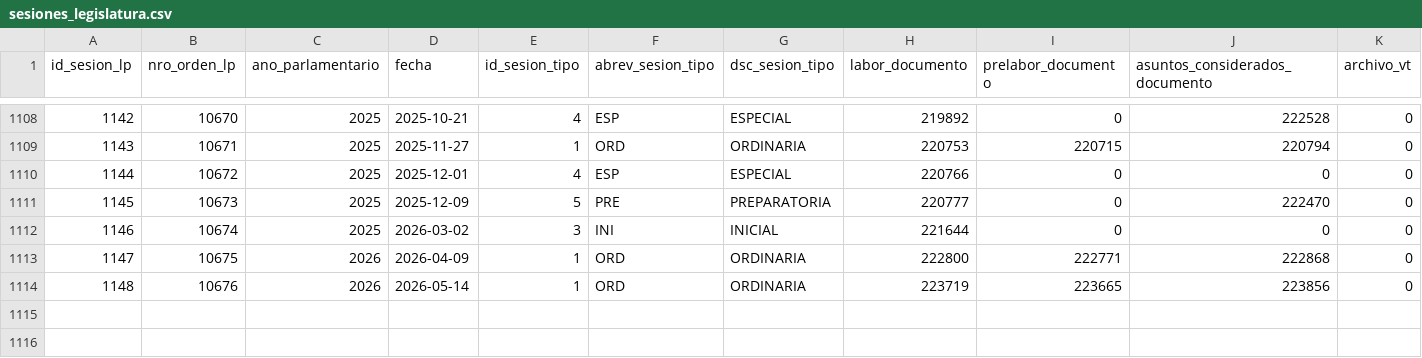
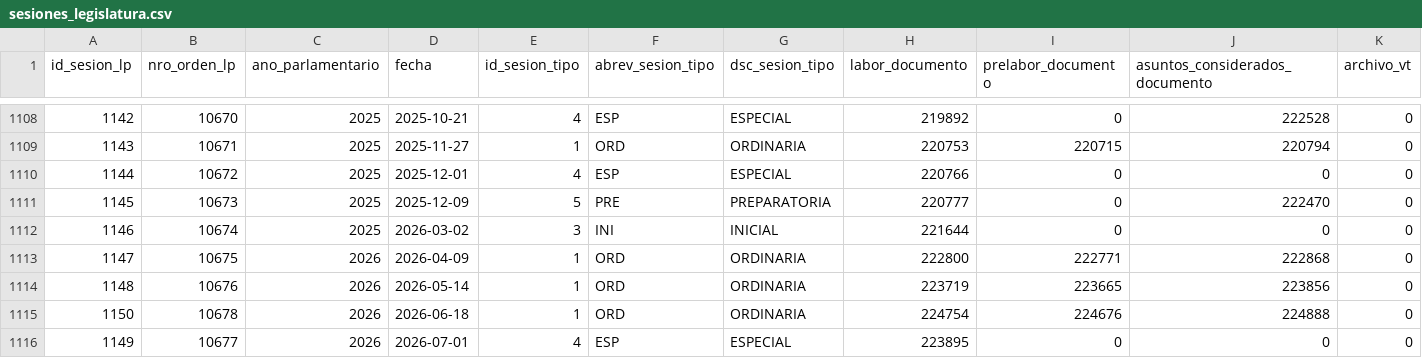
Before and after one commit to rusosnith/ScrapperTown, a CSV file: sesiones_legislatura.csv, drawn as a sheet; only a part is shown, gaps mark what is left out; rows hold the shown columns only; the diff names each change by its address in the sheet, - before the commit and + after, or states it on an @@ line.

```diff
--- a/sesiones_legislatura.csv
+++ b/sesiones_legislatura.csv
+row 1115: 1150 | 10678 | 2026 | 2026-06-18 | 1 | ORD | ORDINARIA | 224754 | 224676 | 224888 | 0
+row 1116: 1149 | 10677 | 2026 | 2026-07-01 | 4 | ESP | ESPECIAL | 223895 | 0 | 0 | 0
```
